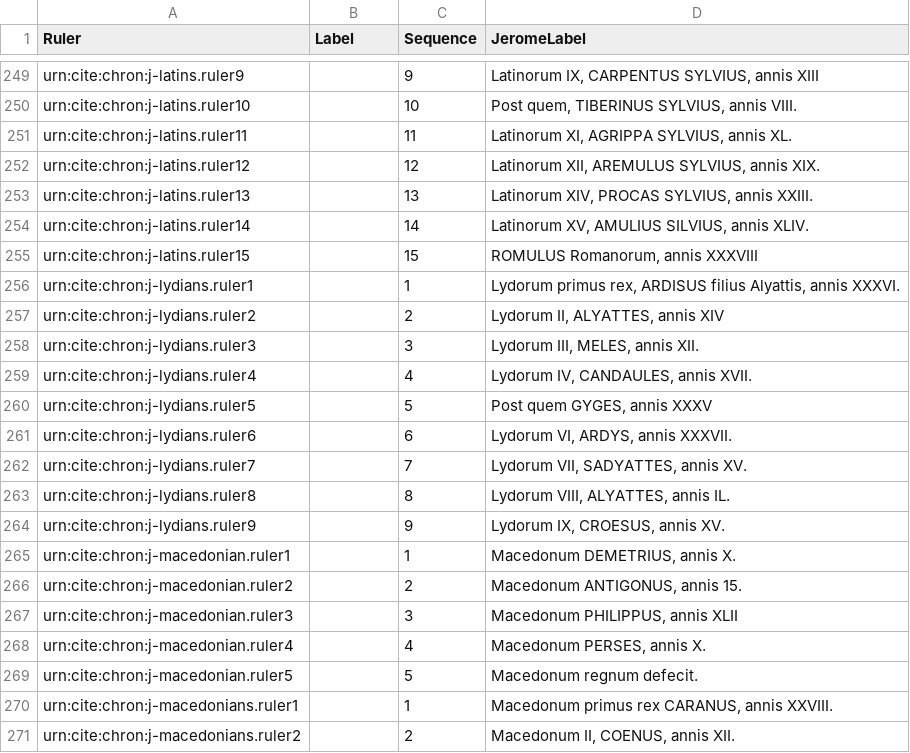
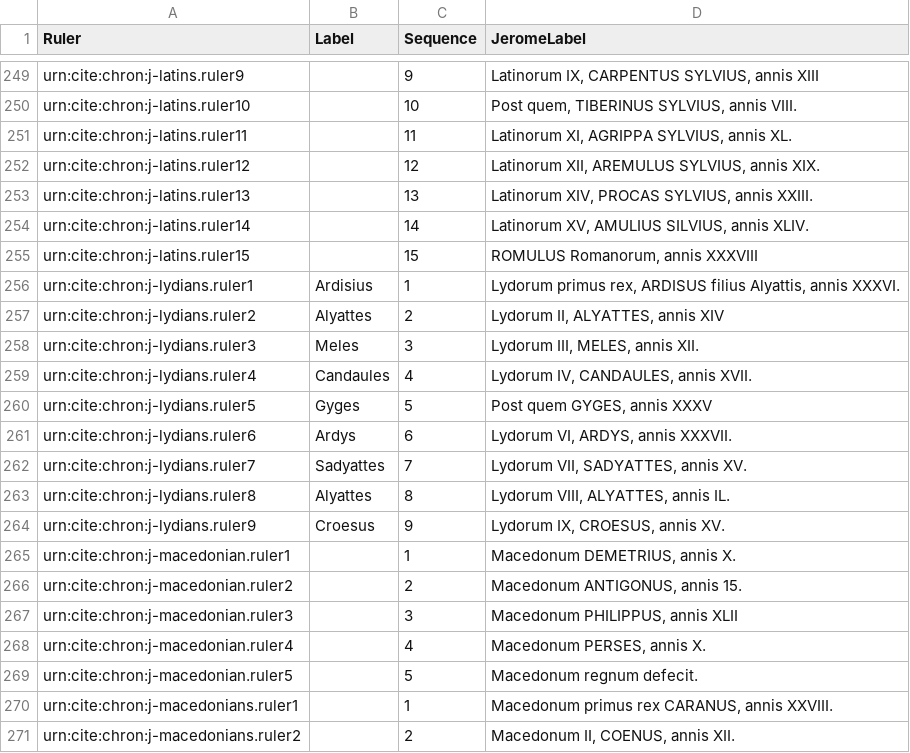
Before and after one commit to neelsmith/chronicles, a CSV file: collections/jeromeseqq.csv, drawn as a sheet; only a part is shown, gaps mark what is left out.

Commit message:
Expand labels.

```diff
--- a/collections/jeromeseqq.csv
+++ b/collections/jeromeseqq.csv
@@ -255,11 +255,11 @@ urn:cite:chron:j-latins.ruler14,,14,"Latinorum XV, AMULIUS SILVIUS, annis XLIV."
 urn:cite:chron:j-latins.ruler15,,15,"ROMULUS Romanorum, annis XXXVIII"
-urn:cite:chron:j-lydians.ruler1,,1,"Lydorum primus rex, ARDISUS filius Alyattis, annis XXXVI."
-urn:cite:chron:j-lydians.ruler2,,2,"Lydorum II, ALYATTES, annis XIV"
-urn:cite:chron:j-lydians.ruler3,,3,"Lydorum III, MELES, annis XII."
-urn:cite:chron:j-lydians.ruler4,,4,"Lydorum IV, CANDAULES, annis XVII."
-urn:cite:chron:j-lydians.ruler5,,5,"Post quem GYGES, annis XXXV"
-urn:cite:chron:j-lydians.ruler6,,6,"Lydorum VI, ARDYS, annis XXXVII."
-urn:cite:chron:j-lydians.ruler7,,7,"Lydorum VII, SADYATTES, annis XV."
-urn:cite:chron:j-lydians.ruler8,,8,"Lydorum VIII, ALYATTES, annis IL."
-urn:cite:chron:j-lydians.ruler9,,9,"Lydorum IX, CROESUS, annis XV."
+urn:cite:chron:j-lydians.ruler1,Ardisius,1,"Lydorum primus rex, ARDISUS filius Alyattis, annis XXXVI."
+urn:cite:chron:j-lydians.ruler2,Alyattes,2,"Lydorum II, ALYATTES, annis XIV"
+urn:cite:chron:j-lydians.ruler3,Meles,3,"Lydorum III, MELES, annis XII."
+urn:cite:chron:j-lydians.ruler4,Candaules,4,"Lydorum IV, CANDAULES, annis XVII."
+urn:cite:chron:j-lydians.ruler5,Gyges,5,"Post quem GYGES, annis XXXV"
+urn:cite:chron:j-lydians.ruler6,Ardys,6,"Lydorum VI, ARDYS, annis XXXVII."
+urn:cite:chron:j-lydians.ruler7,Sadyattes,7,"Lydorum VII, SADYATTES, annis XV."
+urn:cite:chron:j-lydians.ruler8,Alyattes,8,"Lydorum VIII, ALYATTES, annis IL."
+urn:cite:chron:j-lydians.ruler9,Croesus,9,"Lydorum IX, CROESUS, annis XV."
 urn:cite:chron:j-macedonian.ruler1,,1,"Macedonum DEMETRIUS, annis X."
```
